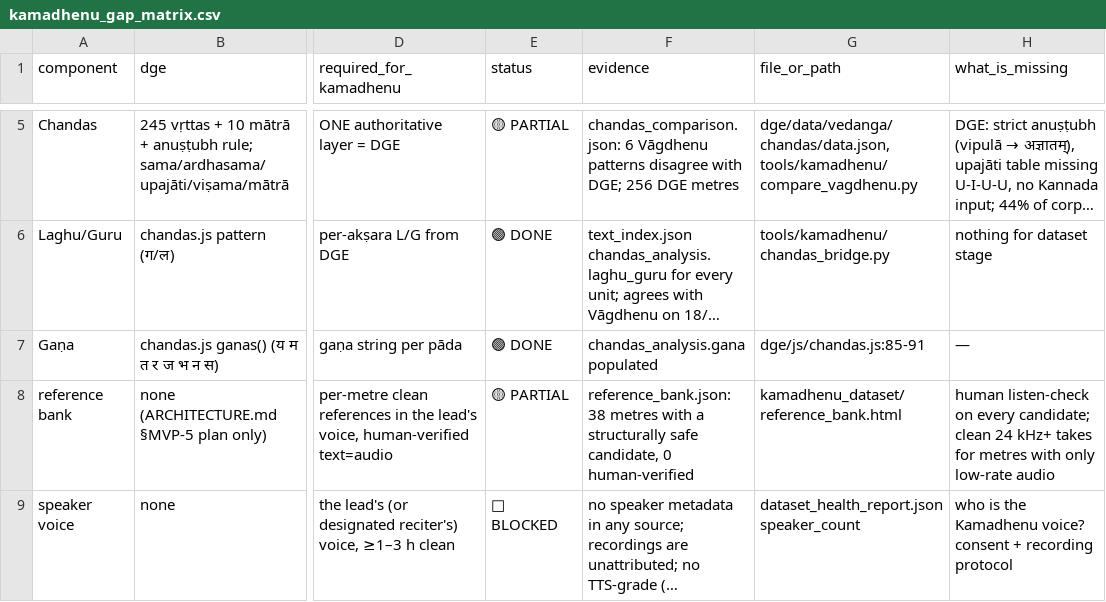
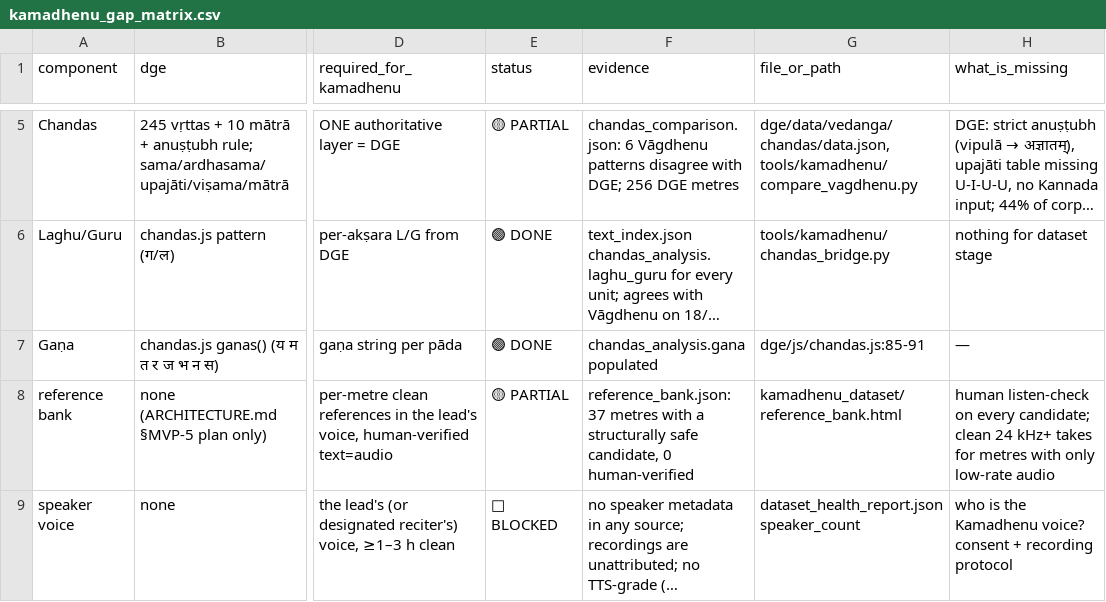
Before and after one commit to Tribhuvanachar/bhumandala, a CSV file: kamadhenu_dataset/kamadhenu_gap_matrix.csv, drawn as a sheet; only a part is shown, gaps mark what is left out; long unchanged cells end in …; the diff covers the shown part only; the diff names each change by its address in the sheet, - before the commit and + after, or states it on an @@ line.

```diff
--- a/kamadhenu_dataset/kamadhenu_gap_matrix.csv
+++ b/kamadhenu_dataset/kamadhenu_gap_matrix.csv
-F8 (evidence): reference_bank.json: 38 metres with…
+F8 (evidence): reference_bank.json: 37 metres with…
```
Also changed, not shown: 2 edited cells elsewhere in this file, kamadhenu_dataset/chandas_coverage.csv, kamadhenu_dataset/reference_bank.csv, 54 other files.
